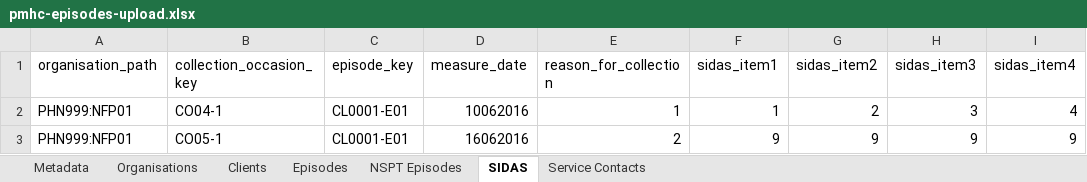
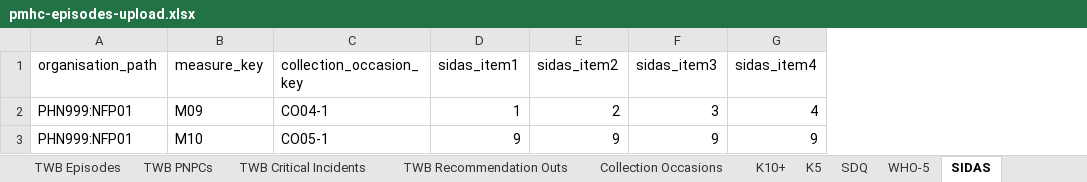
Before and after one commit to logicly-au/pmhc-mds-spec-wayback, an Excel workbook: data/_orig/pmhc-episodes-upload.xlsx, sheet SIDAS, drawn as a sheet; only a part is shown; values as stored, in another font and other column widths than the file's, no borders; removed rows and columns are numbered as before the commit, all else as after; the diff names each change by its address in the sheet, - before the commit and + after, or states it on an @@ line.

```diff
--- a/data/_orig/pmhc-episodes-upload.xlsx (sheet SIDAS)
+++ b/data/_orig/pmhc-episodes-upload.xlsx (sheet SIDAS)
-sheet tab: NSPT Episodes
+sheet tab: TWB Episodes
+sheet tab: TWB PNPCs
+sheet tab: TWB Critical Incidents
+sheet tab: TWB Recommendation Outs
+sheet tab: Collection Occasions
+sheet tab: K10+
+sheet tab: K5
+sheet tab: SDQ
+sheet tab: WHO-5
+column B (measure_key), rows 2-3: M09 | M10
-column C (episode_key), rows 2-3: CL0001-E01 | CL0001-E01
-column D (measure_date), rows 2-3: 10062016 | 16062016
-column E (reason_for_collection), rows 2-3: 1 | 2
```
Also changed, not shown: sheet TWB Episodes, sheet Service Contacts, sheet Metadata, sheet Episodes, other sheet tabs, 12 other files.
